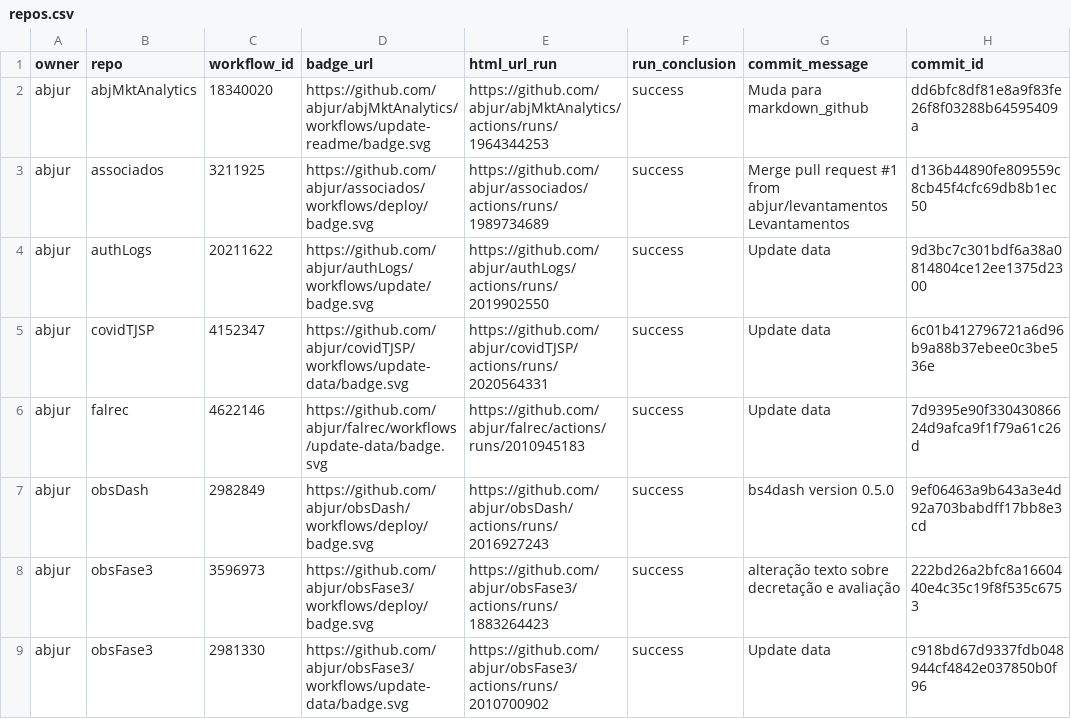
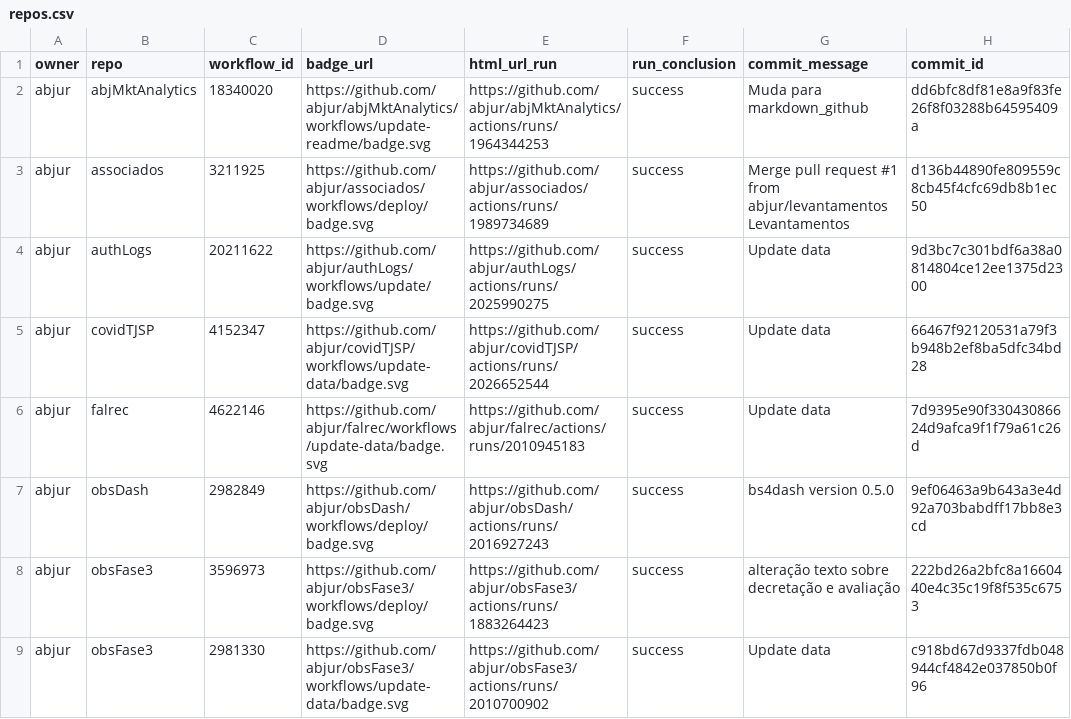
Before and after one commit to abjur/abjStatus, a CSV file: repos.csv, drawn as a sheet; only a part is shown; the diff names each change by its address in the sheet, - before the commit and + after, or states it on an @@ line.

```diff
--- a/repos.csv
+++ b/repos.csv
-E4 (html_url_run): https://github.com/abjur/authLogs/actions/runs/2019902550
+E4 (html_url_run): https://github.com/abjur/authLogs/actions/runs/2025990275
-E5 (html_url_run): https://github.com/abjur/covidTJSP/actions/runs/2020564331
+E5 (html_url_run): https://github.com/abjur/covidTJSP/actions/runs/2026652544
-H5 (commit_id): 6c01b412796721a6d96b9a88b37ebee0c3be536e
+H5 (commit_id): 66467f92120531a79f3b948b2ef8ba5dfc34bd28
```
Also changed, not shown: 1 other file.
